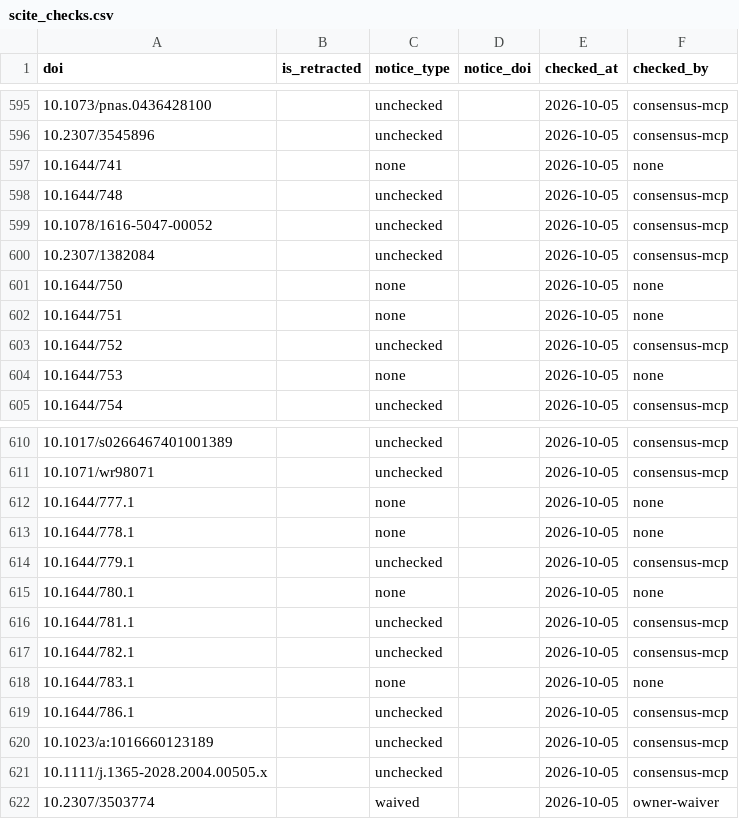
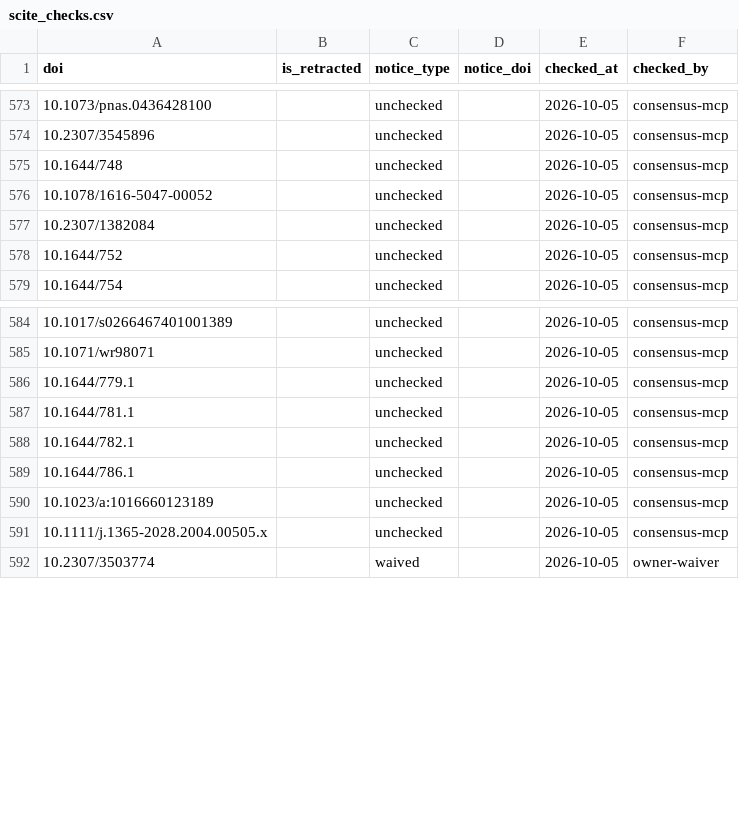
Before and after one commit to TaxonBodyMassML/TaxonBodyMass_DB, a CSV file: Bib/scite_checks.csv, drawn as a sheet; only a part is shown, gaps mark what is left out; the diff covers the shown part only.

```diff
--- a/Bib/scite_checks.csv
+++ b/Bib/scite_checks.csv
@@ -596,3 +574,2 @@ doi,is_retracted,notice_type,notice_doi,checked_at,checked_by
 10.2307/3545896,,unchecked,,2026-10-05,consensus-mcp
-10.1644/741,,none,,2026-10-05,none
 10.1644/748,,unchecked,,2026-10-05,consensus-mcp
@@ -600,6 +577,3 @@ doi,is_retracted,notice_type,notice_doi,checked_at,checked_by
 10.2307/1382084,,unchecked,,2026-10-05,consensus-mcp
-10.1644/750,,none,,2026-10-05,none
-10.1644/751,,none,,2026-10-05,none
 10.1644/752,,unchecked,,2026-10-05,consensus-mcp
-10.1644/753,,none,,2026-10-05,none
 10.1644/754,,unchecked,,2026-10-05,consensus-mcp
@@ -611,9 +585,5 @@ doi,is_retracted,notice_type,notice_doi,checked_at,checked_by
 10.1071/wr98071,,unchecked,,2026-10-05,consensus-mcp
-10.1644/777.1,,none,,2026-10-05,none
-10.1644/778.1,,none,,2026-10-05,none
 10.1644/779.1,,unchecked,,2026-10-05,consensus-mcp
-10.1644/780.1,,none,,2026-10-05,none
 10.1644/781.1,,unchecked,,2026-10-05,consensus-mcp
 10.1644/782.1,,unchecked,,2026-10-05,consensus-mcp
-10.1644/783.1,,none,,2026-10-05,none
 10.1644/786.1,,unchecked,,2026-10-05,consensus-mcp
```
Also changed, not shown: 22 removed rows elsewhere in this file, 6 other files.
